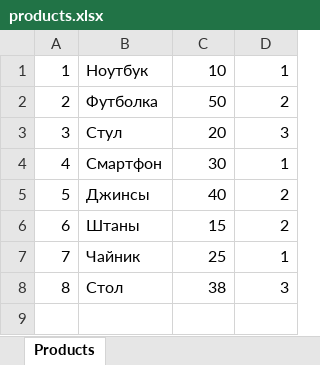
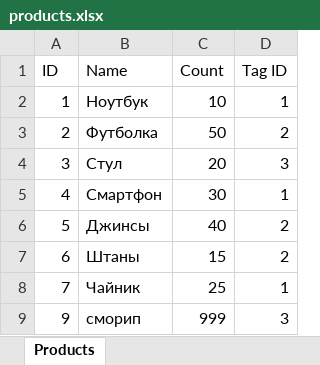
Before and after one commit to 23yulia03/task8DAOanddop, an Excel workbook: products.xlsx, sheet Products, drawn as a sheet; values as stored, in another font and other column widths than the file's, no borders; removed rows and columns are numbered as before the commit, all else as after; the diff names each change by its address in the sheet, - before the commit and + after, or states it on an @@ line.

Commit message:
Данные таблицы обновлены

```diff
--- a/products.xlsx (sheet Products)
+++ b/products.xlsx (sheet Products)
+row 1: ID | Name | Count | Tag ID
-row 8: 8 | Стол | 38 | 3
+row 9: 9 | сморип | 999 | 3
```
